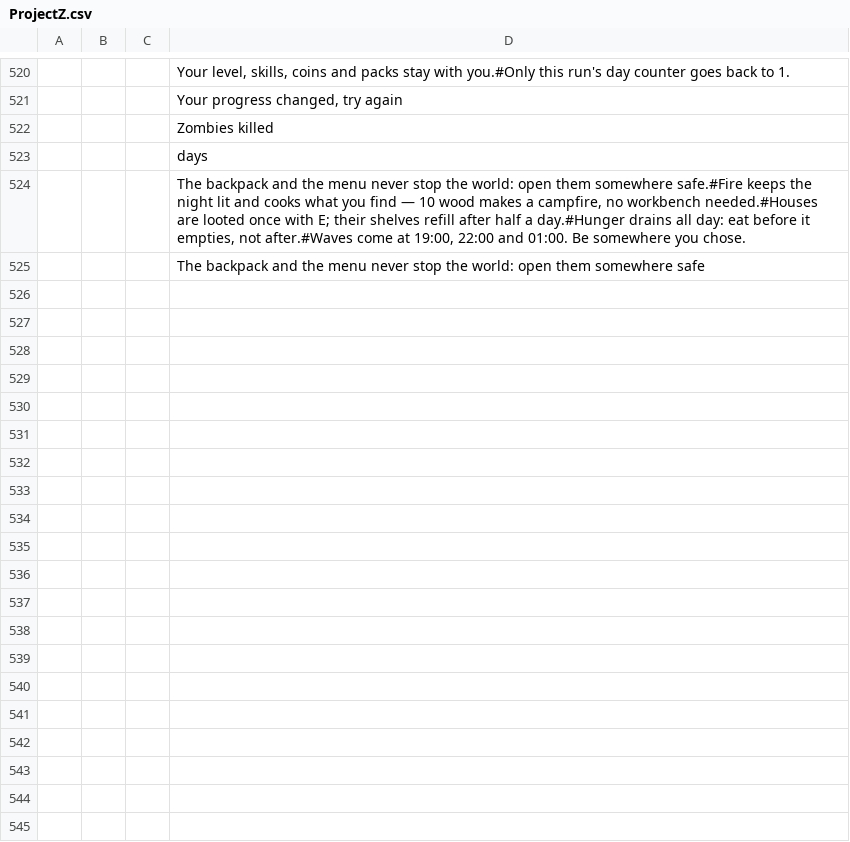
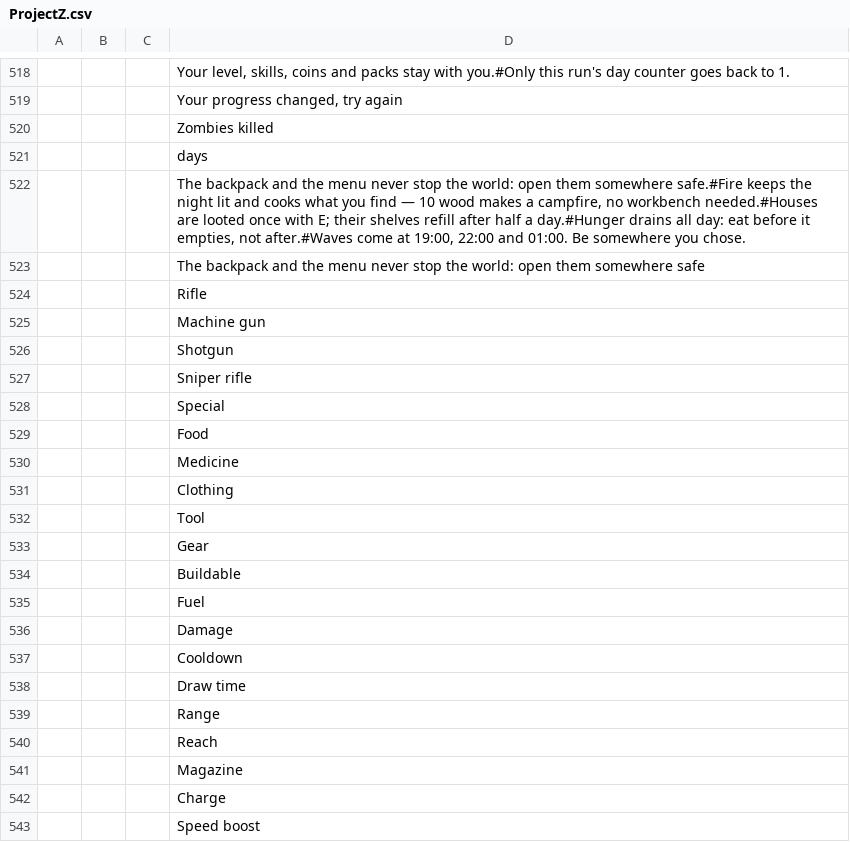
Before and after one commit to devconnecting1/meu-jogo-beta, a CSV file: design/locale/ProjectZ.csv, drawn as a sheet; only a part is shown, gaps mark what is left out; the diff covers the shown part only; the diff names each change by its address in the sheet, - before the commit and + after, or states it on an @@ line.

```diff
--- a/design/locale/ProjectZ.csv
+++ b/design/locale/ProjectZ.csv
+row 524:  |  |  | Rifle
+row 525:  |  |  | Machine gun
+row 526:  |  |  | Shotgun
+row 527:  |  |  | Sniper rifle
+row 528:  |  |  | Special
+row 529:  |  |  | Food
+row 530:  |  |  | Medicine
+row 531:  |  |  | Clothing
+row 532:  |  |  | Tool
+row 533:  |  |  | Gear
+row 534:  |  |  | Buildable
+row 535:  |  |  | Fuel
+row 536:  |  |  | Damage
+row 537:  |  |  | Cooldown
+row 538:  |  |  | Draw time
+row 539:  |  |  | Range
+row 540:  |  |  | Reach
+row 541:  |  |  | Magazine
+row 542:  |  |  | Charge
+row 543:  |  |  | Speed boost
```
Also changed, not shown: 25 added rows and 2 removed rows elsewhere in this file, 13 other files.
